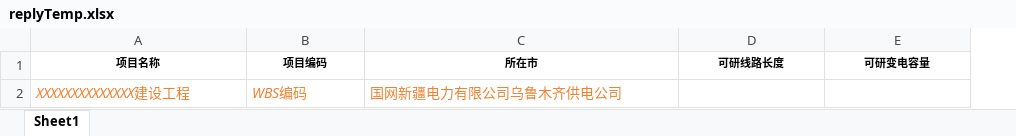
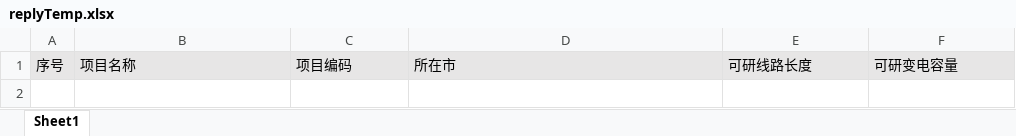
Before and after one commit to lcy1993-git/Cyg.Manage.Web, an Excel workbook: public/template/replyTemp.xlsx, sheet Sheet1, drawn as a sheet; values as stored, in another font and other column widths than the file's, no borders; removed rows and columns are numbered as before the commit, all else as after; the diff names each change by its address in the sheet, - before the commit and + after, or states it on an @@ line.

```diff
--- a/public/template/replyTemp.xlsx (sheet Sheet1)
+++ b/public/template/replyTemp.xlsx (sheet Sheet1)
+column A, row 1: 序号
@@ B1:F1 fill: none → #E7E6E6, bold: on → off, text size: larger, alignment: center → left @@
-row 2: XXXXXXXXXXXXXX建设工程 | WBS编码 | 国网新疆电力有限公司乌鲁木齐供电公司
```
Also changed, not shown: public/template/cloudTemp.xlsx, 3 other files.
